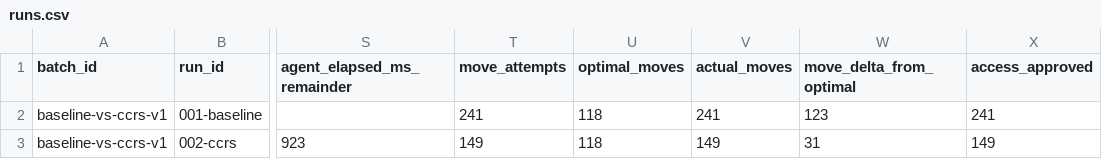
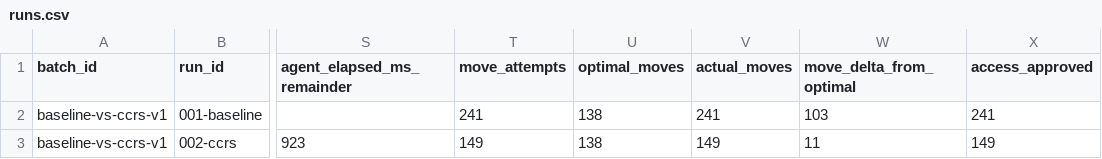
Before and after one commit to stefanmhsg/ccrs-bdi, a CSV file: experiments/reports/baseline-vs-ccrs-v1/runs.csv, drawn as a sheet; only a part is shown, gaps mark what is left out; the diff names each change by its address in the sheet, - before the commit and + after, or states it on an @@ line.

```diff
--- a/experiments/reports/baseline-vs-ccrs-v1/runs.csv
+++ b/experiments/reports/baseline-vs-ccrs-v1/runs.csv
-U2:U3 (optimal_moves): 118
+U2:U3 (optimal_moves): 138
-W2 (move_delta_from_optimal): 123
+W2 (move_delta_from_optimal): 103
-W3 (move_delta_from_optimal): 31
+W3 (move_delta_from_optimal): 11
```
Also changed, not shown: experiments/reports/baseline-vs-ccrs-v1/zone-summary.csv, experiments/reports/baseline-vs-ccrs-v2/runs.csv, 9 other files.
